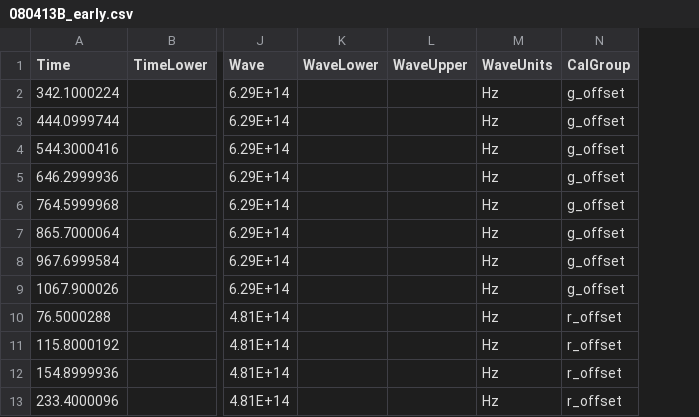
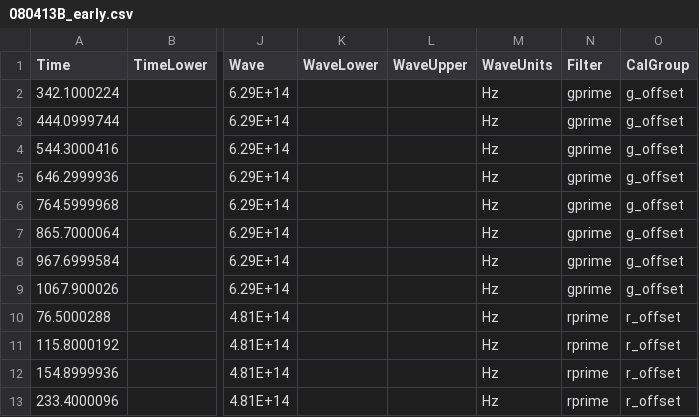
Before and after one commit to astrodyl/JetFit, a CSV file: jetfit/resources/new/080413B_early/080413B_early.csv, drawn as a sheet; only a part is shown, gaps mark what is left out; the diff names each change by its address in the sheet, - before the commit and + after, or states it on an @@ line.

```diff
--- a/jetfit/resources/new/080413B_early/080413B_early.csv
+++ b/jetfit/resources/new/080413B_early/080413B_early.csv
+column N (Filter), rows 2-13: gprime | gprime | gprime | gprime | gprime | gprime | gprime | gprime | rprime | rprime | rprime | rprime
```
Also changed, not shown: jetfit/resources/new/050922C/050922C.csv, jetfit/resources/new/080413B/080413B.csv, 26 other files.
